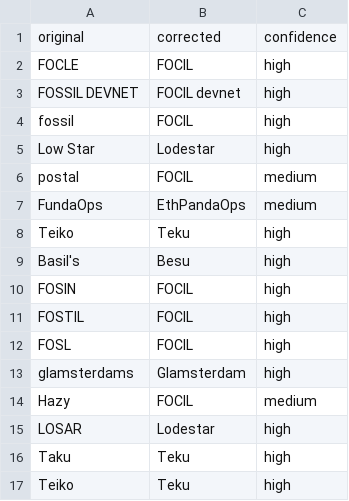
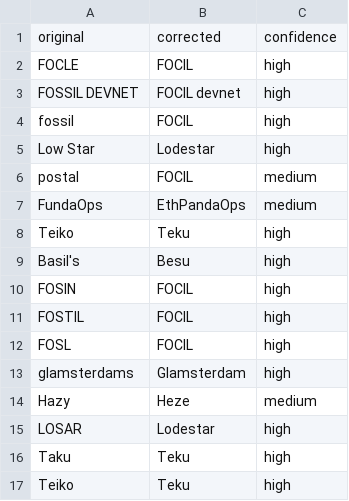
Before and after one commit to ethereum/forkcast, a TSV file: public/artifacts/focil/2026-09-29_043/transcript_changelog.tsv, drawn as a sheet.

Commit message:
sync: focil 43

```diff
--- a/public/artifacts/focil/2026-09-29_043/transcript_changelog.tsv
+++ b/public/artifacts/focil/2026-09-29_043/transcript_changelog.tsv
@@ -13,3 +13,3 @@ FOSL	FOCIL	high
 glamsterdams	Glamsterdam	high
-Hazy	FOCIL	medium
+Hazy	Heze	medium
 LOSAR	Lodestar	high
```
Also changed, not shown: 4 other files.
